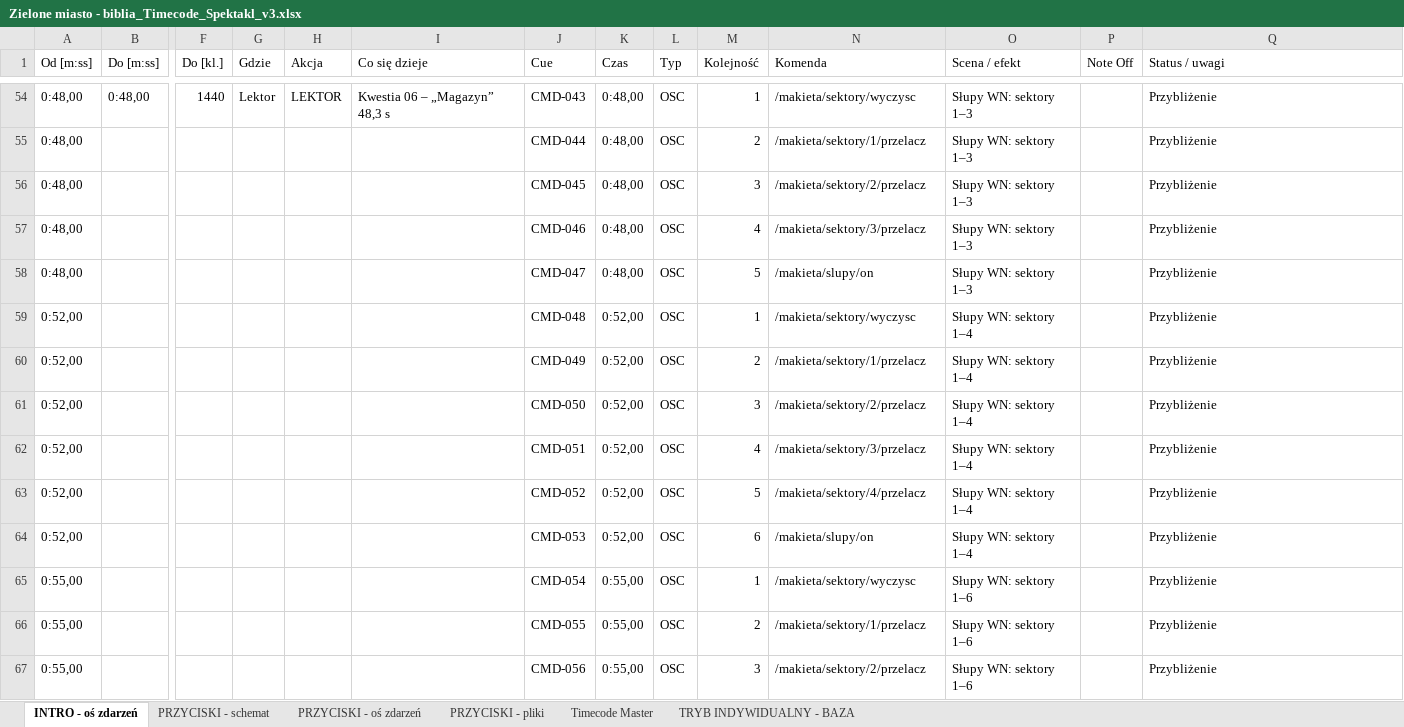
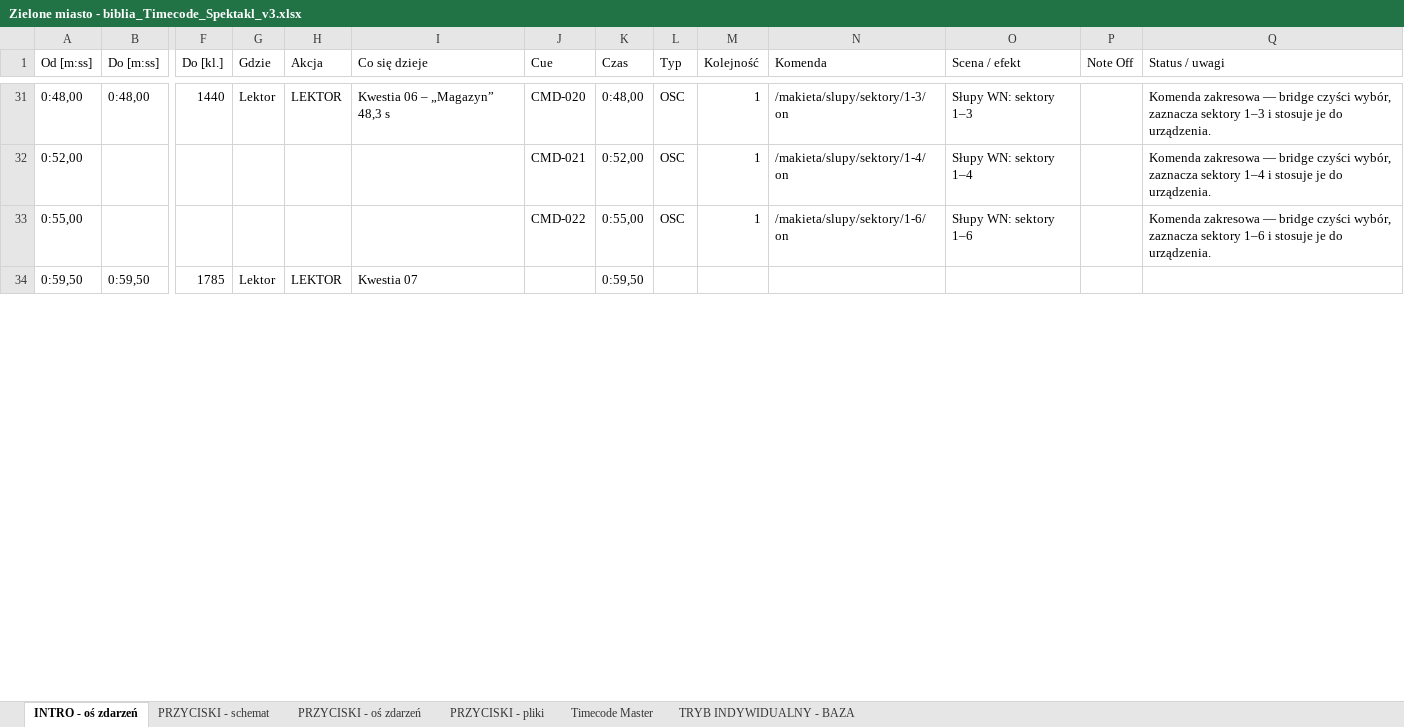
Before and after one commit to Volski-io/ZieloneMiastoPrzyszlosciMilluminArduinoBridge, an Excel workbook: millumin/Zielone miasto - biblia_Timecode_Spektakl_v3.xlsx, sheet INTRO - oś zdarzeń, drawn as a sheet; only a part is shown, gaps mark what is left out; the shorter side is filled out with more unchanged rows; values as stored, in another font and other column widths than the file's, no cell formats; removed rows and columns are numbered as before the commit, all else as after; rows hold the shown columns only; the diff covers the shown part only; the diff names each change by its address in the sheet, - before the commit and + after, or states it on an @@ line.

```diff
--- a/millumin/Zielone miasto - biblia_Timecode_Spektakl_v3.xlsx (sheet INTRO - oś zdarzeń)
+++ b/millumin/Zielone miasto - biblia_Timecode_Spektakl_v3.xlsx (sheet INTRO - oś zdarzeń)
-J31 (Cue): CMD-043
+J31 (Cue): CMD-020
-N31 (Komenda): /makieta/sektory/wyczysc
+N31 (Komenda): /makieta/slupy/sektory/1-3/on
-Q31 (Status / uwagi): Przybliżenie
+Q31 (Status / uwagi): Komenda zakresowa — bridge czyści wybór, zaznacza sektory 1–3 i stosuje je do urządzenia.
-row 55: 0:48,00 |  |  |  |  |  | CMD-044 | 0:48,00 | OSC | 2 | /makieta/sektory/1/przelacz | Słupy WN: sektory 1–3 |  | Przybliżenie
-row 56: 0:48,00 |  |  |  |  |  | CMD-045 | 0:48,00 | OSC | 3 | /makieta/sektory/2/przelacz | Słupy WN: sektory 1–3 |  | Przybliżenie
-row 57: 0:48,00 |  |  |  |  |  | CMD-046 | 0:48,00 | OSC | 4 | /makieta/sektory/3/przelacz | Słupy WN: sektory 1–3 |  | Przybliżenie
-row 58: 0:48,00 |  |  |  |  |  | CMD-047 | 0:48,00 | OSC | 5 | /makieta/slupy/on | Słupy WN: sektory 1–3 |  | Przybliżenie
-J32 (Cue): CMD-048
+J32 (Cue): CMD-021
-N32 (Komenda): /makieta/sektory/wyczysc
+N32 (Komenda): /makieta/slupy/sektory/1-4/on
-Q32 (Status / uwagi): Przybliżenie
+Q32 (Status / uwagi): Komenda zakresowa — bridge czyści wybór, zaznacza sektory 1–4 i stosuje je do urządzenia.
-row 60: 0:52,00 |  |  |  |  |  | CMD-049 | 0:52,00 | OSC | 2 | /makieta/sektory/1/przelacz | Słupy WN: sektory 1–4 |  | Przybliżenie
-row 61: 0:52,00 |  |  |  |  |  | CMD-050 | 0:52,00 | OSC | 3 | /makieta/sektory/2/przelacz | Słupy WN: sektory 1–4 |  | Przybliżenie
-row 62: 0:52,00 |  |  |  |  |  | CMD-051 | 0:52,00 | OSC | 4 | /makieta/sektory/3/przelacz | Słupy WN: sektory 1–4 |  | Przybliżenie
-row 63: 0:52,00 |  |  |  |  |  | CMD-052 | 0:52,00 | OSC | 5 | /makieta/sektory/4/przelacz | Słupy WN: sektory 1–4 |  | Przybliżenie
-row 64: 0:52,00 |  |  |  |  |  | CMD-053 | 0:52,00 | OSC | 6 | /makieta/slupy/on | Słupy WN: sektory 1–4 |  | Przybliżenie
-J33 (Cue): CMD-054
+J33 (Cue): CMD-022
-N33 (Komenda): /makieta/sektory/wyczysc
+N33 (Komenda): /makieta/slupy/sektory/1-6/on
-Q33 (Status / uwagi): Przybliżenie
+Q33 (Status / uwagi): Komenda zakresowa — bridge czyści wybór, zaznacza sektory 1–6 i stosuje je do urządzenia.
-row 66: 0:55,00 |  |  |  |  |  | CMD-055 | 0:55,00 | OSC | 2 | /makieta/sektory/1/przelacz | Słupy WN: sektory 1–6 |  | Przybliżenie
-row 67: 0:55,00 |  |  |  |  |  | CMD-056 | 0:55,00 | OSC | 3 | /makieta/sektory/2/przelacz | Słupy WN: sektory 1–6 |  | Przybliżenie
```
Also changed, not shown: 157 removed rows and 271 edited cells elsewhere in this sheet, sheet PRZYCISKI - oś zdarzeń, cell formats, 7 other files.
